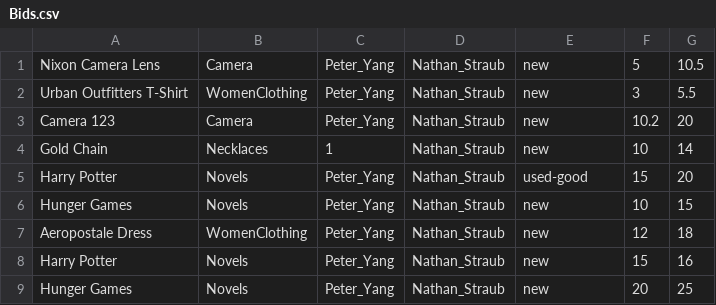
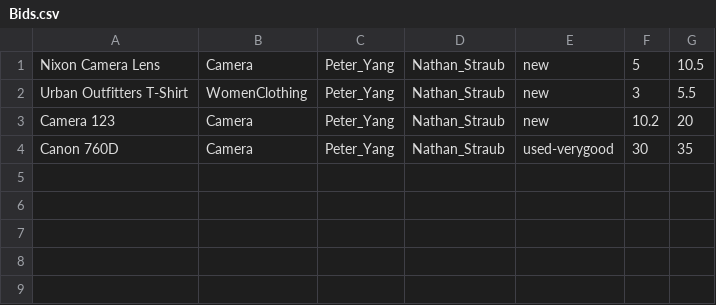
Before and after one commit to nstraub0926/CSCI3010_Homework3_Straub_Yang, a CSV file: Bids.csv, drawn as a sheet; removed rows and columns are numbered as before the commit, all else as after; the diff names each change by its address in the sheet, - before the commit and + after, or states it on an @@ line.

```diff
--- a/Bids.csv
+++ b/Bids.csv
-row 4: Gold Chain | Necklaces | 1 | Nathan_Straub | new | 10 | 14
-row 5: Harry Potter | Novels | Peter_Yang | Nathan_Straub | used-good | 15 | 20
-row 6: Hunger Games | Novels | Peter_Yang | Nathan_Straub | new | 10 | 15
-row 7: Aeropostale Dress | WomenClothing | Peter_Yang | Nathan_Straub | new | 12 | 18
-row 8: Harry Potter | Novels | Peter_Yang | Nathan_Straub | new | 15 | 16
-row 9: Hunger Games | Novels | Peter_Yang | Nathan_Straub | new | 20 | 25
+row 4: Canon 760D | Camera | Peter_Yang | Nathan_Straub | used-verygood | 30 | 35
```
Also changed, not shown: 8 other files.
